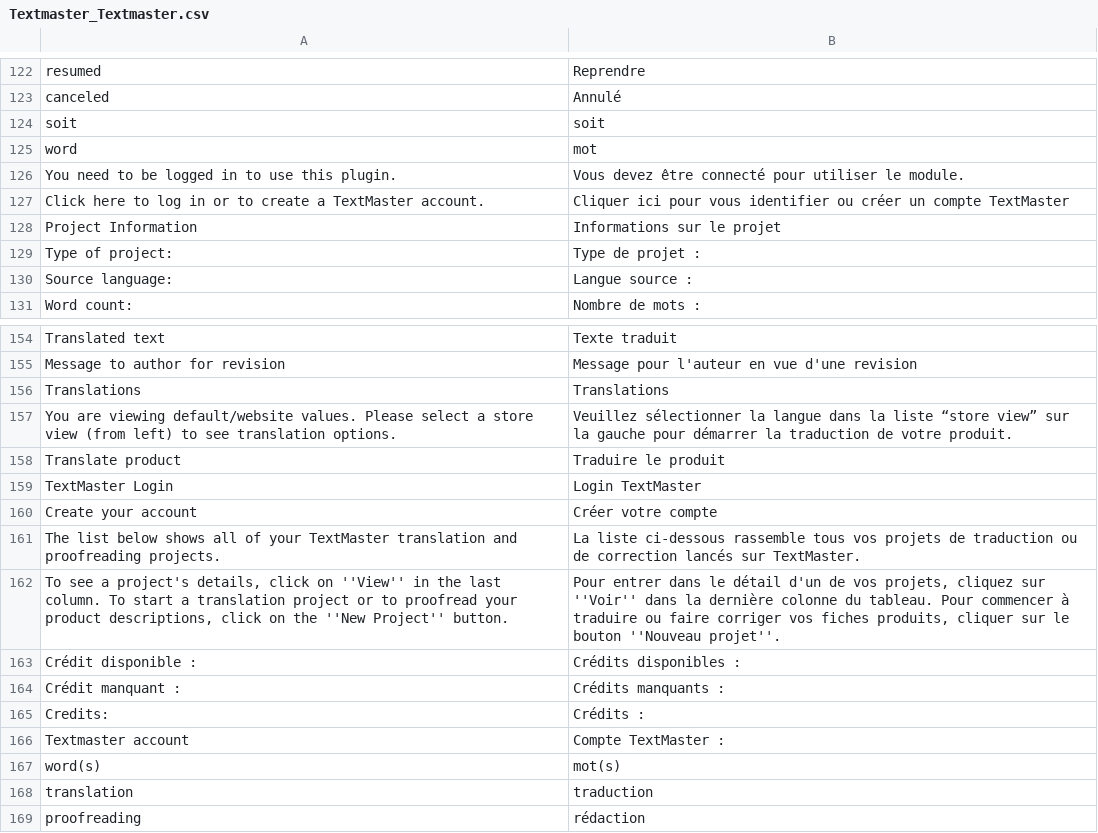
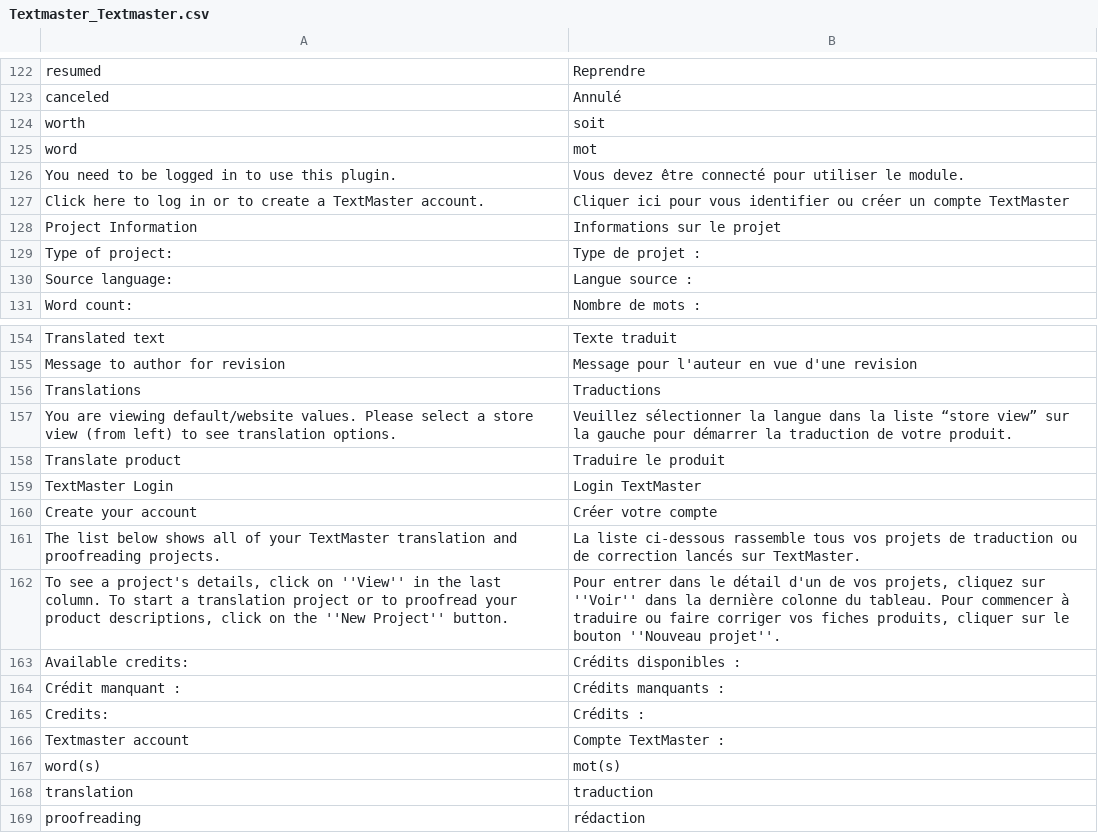
Before and after one commit to OpenMageModuleFostering/textmaster_textmaster, a CSV file: app/locale/fr_FR/Textmaster_Textmaster.csv, drawn as a sheet; only a part is shown, gaps mark what is left out; the diff covers the shown part only.

```diff
--- a/app/locale/fr_FR/Textmaster_Textmaster.csv
+++ b/app/locale/fr_FR/Textmaster_Textmaster.csv
@@ -123,3 +123,3 @@ resumed,Reprendre
 canceled,Annulé
-soit,soit
+worth,soit
 word,mot
@@ -155,3 +155,3 @@ Translated text,Texte traduit
 Message to author for revision,Message pour l'auteur en vue d'une revision
-Translations,Translations
+Translations,Traductions
 You are viewing default/website values. Please select a store view (from left) to see translation options.,Veuillez sélectionner la langue dans la liste “store view” sur la gauche pour démarrer la traduction de votre produit.
@@ -162,3 +162,3 @@ The list below shows all of your TextMaster translation and proofreading project
 "To see a project's details, click on ''View'' in the last column. To start a translation project or to proofread your product descriptions, click on the ''New Project'' button.","Pour entrer dans le détail d'un de vos projets, cliquez sur ''Voir'' dans la dernière colonne du tableau. Pour commencer à traduire ou faire corriger vos fiches produits, cliquer sur le bouton ''Nouveau projet''. "
-Crédit disponible :,Crédits disponibles :
+Available credits:,Crédits disponibles :
 Crédit manquant :,Crédits manquants :
```
Also changed, not shown: 8 added rows, 2 removed rows and 4 edited cells elsewhere in this file, app/locale/en_US/Textmaster_Textmaster.csv, 10 other files.
